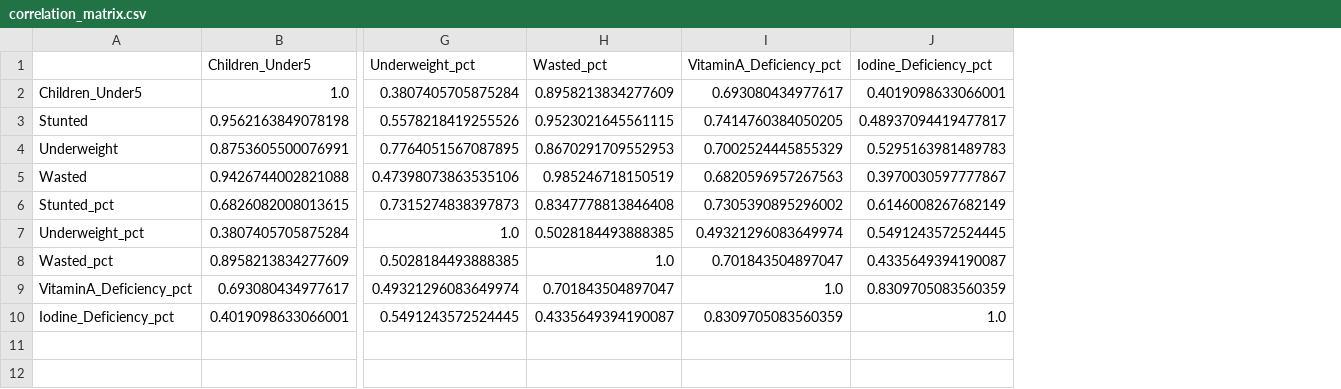
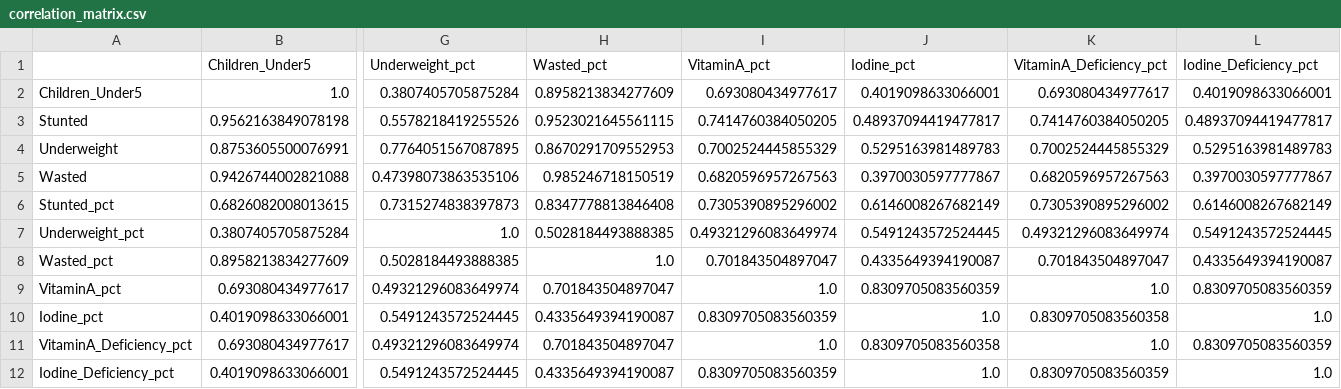
Before and after one commit to fred-mucyo/Hidden-hunger, a CSV file: outputs/correlation_matrix.csv, drawn as a sheet; only a part is shown, gaps mark what is left out; rows hold the shown columns only; the diff names each change by its address in the sheet, - before the commit and + after, or states it on an @@ line.

```diff
--- a/outputs/correlation_matrix.csv
+++ b/outputs/correlation_matrix.csv
+column I (VitaminA_pct), rows 2-8: 0.693080434977617 | 0.7414760384050205 | 0.7002524445855329 | 0.6820596957267563 | 0.7305390895296002 | 0.49321296083649974 | 0.701843504897047; rows 11-12: 1.0 | 0.8309705083560359
+column J (Iodine_pct), rows 2-8: 0.4019098633066001 | 0.48937094419477817 | 0.5295163981489783 | 0.3970030597777867 | 0.6146008267682149 | 0.5491243572524445 | 0.4335649394190087; rows 11-12: 0.8309705083560358 | 1.0
+row 9: VitaminA_pct | 0.693080434977617 | 0.49321296083649974 | 0.701843504897047 | 1.0 | 0.8309705083560359 | 1.0 | 0.8309705083560359
+row 10: Iodine_pct | 0.4019098633066001 | 0.5491243572524445 | 0.4335649394190087 | 0.8309705083560359 | 1.0 | 0.8309705083560358 | 1.0
```
Also changed, not shown: data/malnutrition_sample.csv, outputs/malnutrition_for_modeling.csv, 17 other files.
